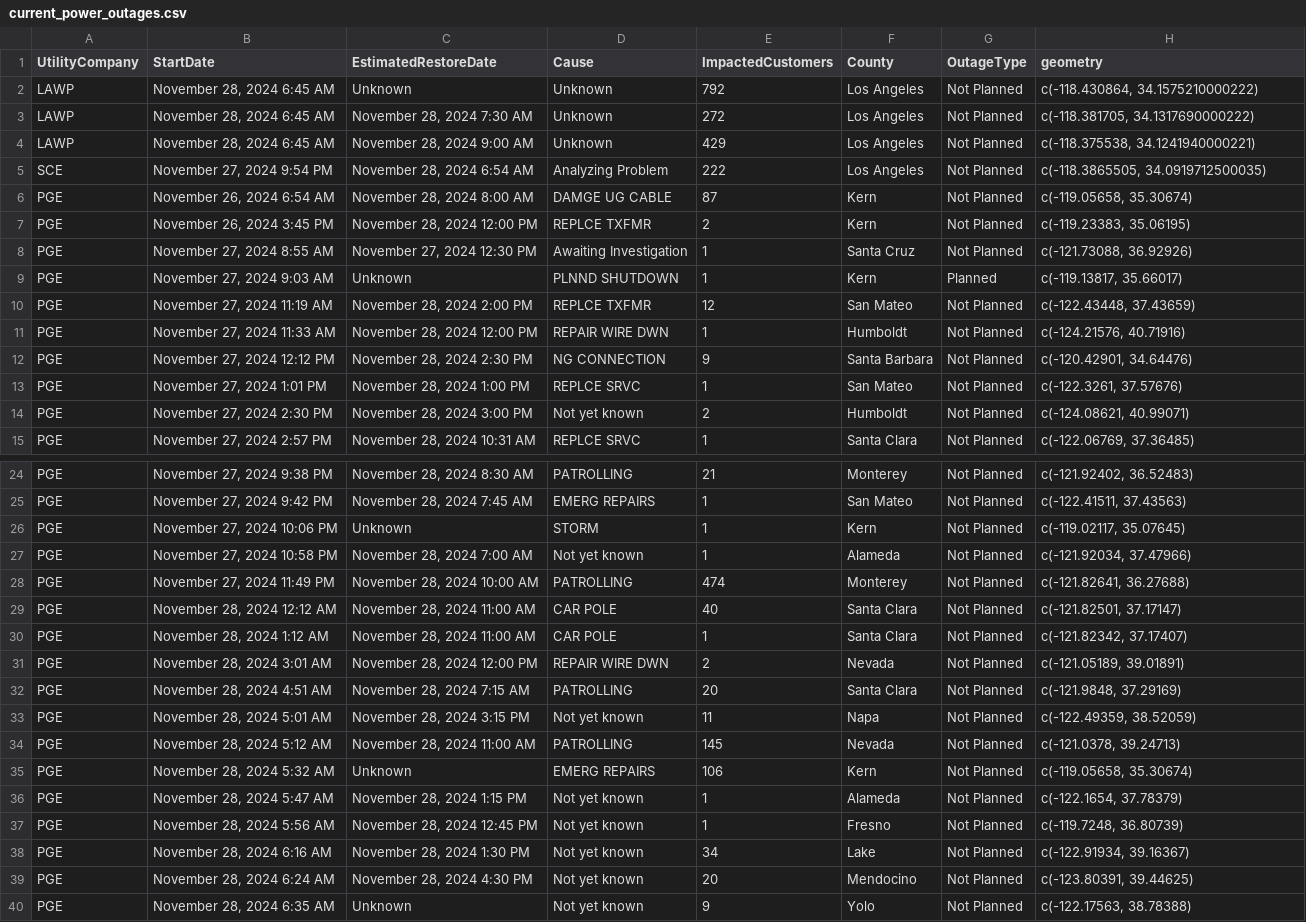
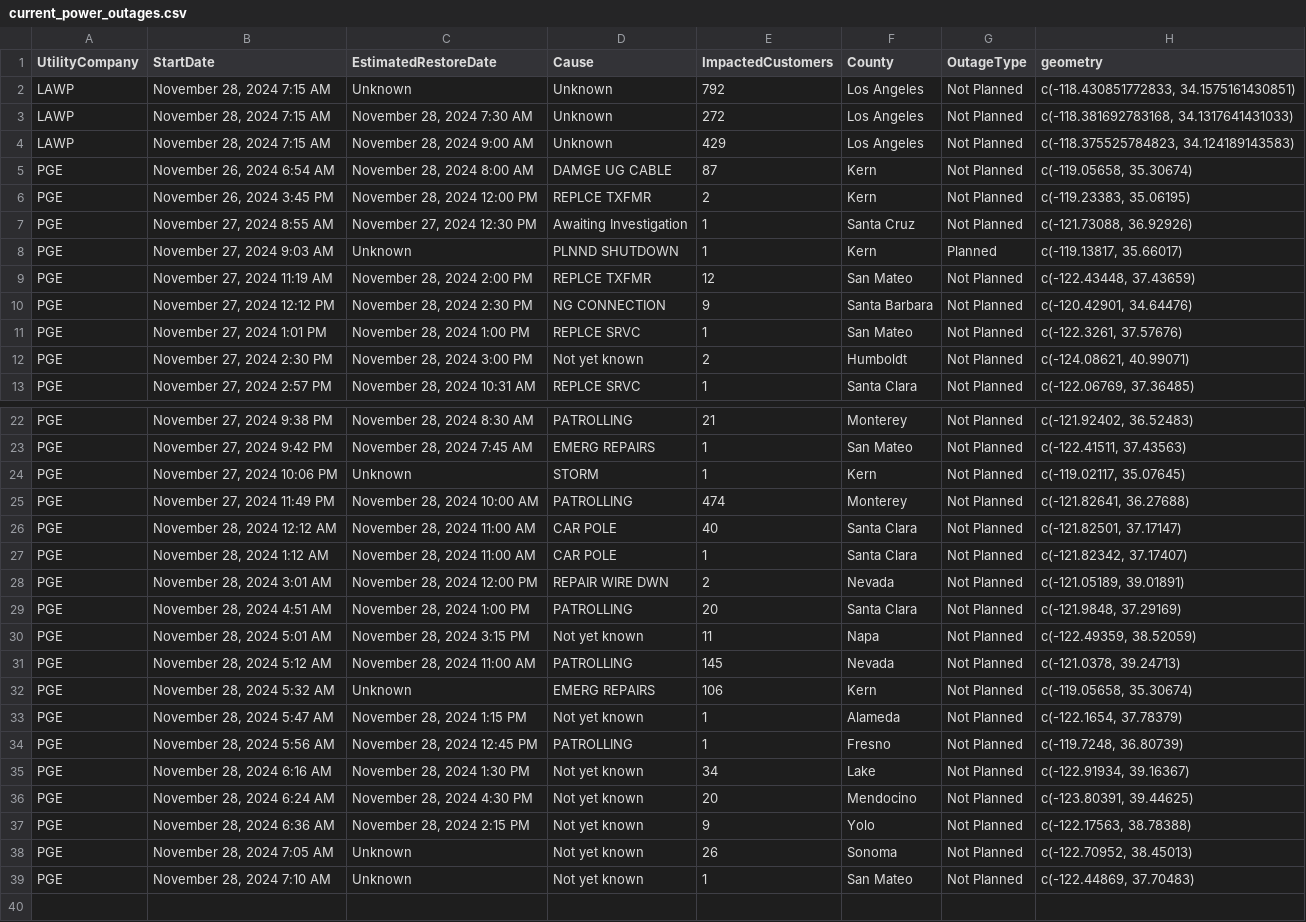
Before and after one commit to abcotvdata/power_outage_tracker, a CSV file: current_power_outages.csv, drawn as a sheet; only a part is shown, gaps mark what is left out.

```diff
--- a/current_power_outages.csv
+++ b/current_power_outages.csv
@@ -1,6 +1,5 @@
 UtilityCompany,StartDate,EstimatedRestoreDate,Cause,ImpactedCustomers,County,OutageType,geometry
-LAWP,"November 28, 2024  6:45 AM",Unknown,Unknown,792,Los Angeles,Not Planned,"c(-118.430864, 34.1575210000222)"
-LAWP,"November 28, 2024  6:45 AM","November 28, 2024  7:30 AM",Unknown,272,Los Angeles,Not Planned,"c(-118.381705, 34.1317690000222)"
-LAWP,"November 28, 2024  6:45 AM","November 28, 2024  9:00 AM",Unknown,429,Los Angeles,Not Planned,"c(-118.375538, 34.1241940000221)"
-SCE,"November 27, 2024  9:54 PM","November 28, 2024  6:54 AM",Analyzing Problem,222,Los Angeles,Not Planned,"c(-118.3865505, 34.0919712500035)"
+LAWP,"November 28, 2024  7:15 AM",Unknown,Unknown,792,Los Angeles,Not Planned,"c(-118.430851772833, 34.1575161430851)"
+LAWP,"November 28, 2024  7:15 AM","November 28, 2024  7:30 AM",Unknown,272,Los Angeles,Not Planned,"c(-118.381692783168, 34.1317641431033)"
+LAWP,"November 28, 2024  7:15 AM","November 28, 2024  9:00 AM",Unknown,429,Los Angeles,Not Planned,"c(-118.375525784823, 34.124189143583)"
 PGE,"November 26, 2024  6:54 AM","November 28, 2024  8:00 AM",DAMGE UG CABLE,87,Kern,Not Planned,"c(-119.05658, 35.30674)"
@@ -10,3 +9,2 @@ PGE,"November 27, 2024  9:03 AM",Unknown,PLNND SHUTDOWN,1,Kern,Planned,"c(-119.1
 PGE,"November 27, 2024 11:19 AM","November 28, 2024  2:00 PM",REPLCE TXFMR,12,San Mateo,Not Planned,"c(-122.43448, 37.43659)"
-PGE,"November 27, 2024 11:33 AM","November 28, 2024 12:00 PM",REPAIR WIRE DWN,1,Humboldt,Not Planned,"c(-124.21576, 40.71916)"
 PGE,"November 27, 2024 12:12 PM","November 28, 2024  2:30 PM",NG CONNECTION,9,Santa Barbara,Not Planned,"c(-120.42901, 34.64476)"
@@ -26,3 +24,2 @@ PGE,"November 27, 2024  9:42 PM","November 28, 2024  7:45 AM",EMERG REPAIRS,1,Sa
 PGE,"November 27, 2024 10:06 PM",Unknown,STORM,1,Kern,Not Planned,"c(-119.02117, 35.07645)"
-PGE,"November 27, 2024 10:58 PM","November 28, 2024  7:00 AM",Not yet known,1,Alameda,Not Planned,"c(-121.92034, 37.47966)"
 PGE,"November 27, 2024 11:49 PM","November 28, 2024 10:00 AM",PATROLLING,474,Monterey,Not Planned,"c(-121.82641, 36.27688)"
@@ -31,3 +28,3 @@ PGE,"November 28, 2024  1:12 AM","November 28, 2024 11:00 AM",CAR POLE,1,Santa C
 PGE,"November 28, 2024  3:01 AM","November 28, 2024 12:00 PM",REPAIR WIRE DWN,2,Nevada,Not Planned,"c(-121.05189, 39.01891)"
-PGE,"November 28, 2024  4:51 AM","November 28, 2024  7:15 AM",PATROLLING,20,Santa Clara,Not Planned,"c(-121.9848, 37.29169)"
+PGE,"November 28, 2024  4:51 AM","November 28, 2024  1:00 PM",PATROLLING,20,Santa Clara,Not Planned,"c(-121.9848, 37.29169)"
 PGE,"November 28, 2024  5:01 AM","November 28, 2024  3:15 PM",Not yet known,11,Napa,Not Planned,"c(-122.49359, 38.52059)"
@@ -36,5 +33,7 @@ PGE,"November 28, 2024  5:32 AM",Unknown,EMERG REPAIRS,106,Kern,Not Planned,"c(-
 PGE,"November 28, 2024  5:47 AM","November 28, 2024  1:15 PM",Not yet known,1,Alameda,Not Planned,"c(-122.1654, 37.78379)"
-PGE,"November 28, 2024  5:56 AM","November 28, 2024 12:45 PM",Not yet known,1,Fresno,Not Planned,"c(-119.7248, 36.80739)"
+PGE,"November 28, 2024  5:56 AM","November 28, 2024 12:45 PM",PATROLLING,1,Fresno,Not Planned,"c(-119.7248, 36.80739)"
 PGE,"November 28, 2024  6:16 AM","November 28, 2024  1:30 PM",Not yet known,34,Lake,Not Planned,"c(-122.91934, 39.16367)"
 PGE,"November 28, 2024  6:24 AM","November 28, 2024  4:30 PM",Not yet known,20,Mendocino,Not Planned,"c(-123.80391, 39.44625)"
-PGE,"November 28, 2024  6:35 AM",Unknown,Not yet known,9,Yolo,Not Planned,"c(-122.17563, 38.78388)"
+PGE,"November 28, 2024  6:36 AM","November 28, 2024  2:15 PM",Not yet known,9,Yolo,Not Planned,"c(-122.17563, 38.78388)"
+PGE,"November 28, 2024  7:05 AM",Unknown,Not yet known,26,Sonoma,Not Planned,"c(-122.70952, 38.45013)"
+PGE,"November 28, 2024  7:10 AM",Unknown,Not yet known,1,San Mateo,Not Planned,"c(-122.44869, 37.70483)"
```
Also changed, not shown: 5 other files.
